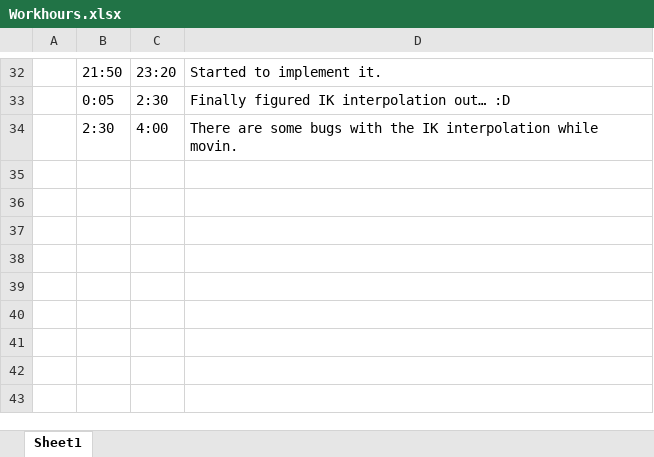
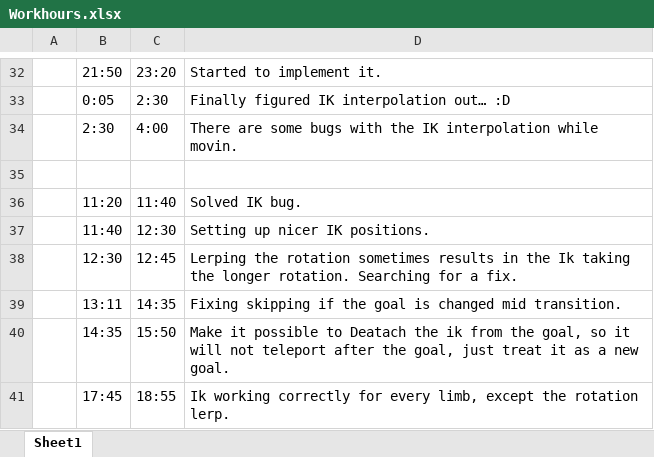
Before and after one commit to BarthaSzabolcs/SimpleAuto-Unity, an Excel workbook: Documentation/Workhours.xlsx, sheet Sheet1, drawn as a sheet; only a part is shown, gaps mark what is left out; values as stored, in another font and other column widths than the file's, no borders; the diff names each change by its address in the sheet, - before the commit and + after, or states it on an @@ line.

Commit message:
IKAnimator position lerp finished

```diff
--- a/Documentation/Workhours.xlsx (sheet Sheet1)
+++ b/Documentation/Workhours.xlsx (sheet Sheet1)
+row 35: (empty)
+row 36:  | 11:20 | 11:40 | Solved IK bug.
+row 37:  | 11:40 | 12:30 | Setting up nicer IK positions.
+row 38:  | 12:30 | 12:45 | Lerping the rotation sometimes results in the Ik taking the longer rotation. Searching for a fix.
+row 39:  | 13:11 | 14:35 | Fixing skipping if the goal is changed mid transition.
+row 40:  | 14:35 | 15:50 | Make it possible to Deatach the ik from the goal, so it will not teleport after the goal, just treat it as a new goal.
+row 41:  | 17:45 | 18:55 | Ik working correctly for every limb, except the rotation lerp.
```
Also changed, not shown: 10 other files.
